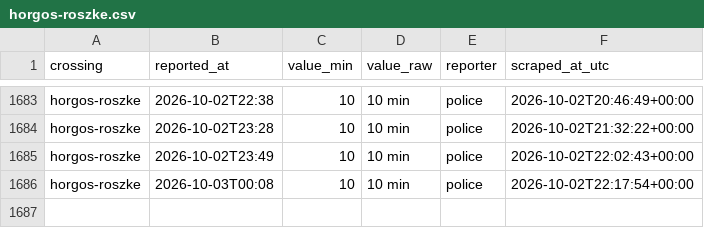
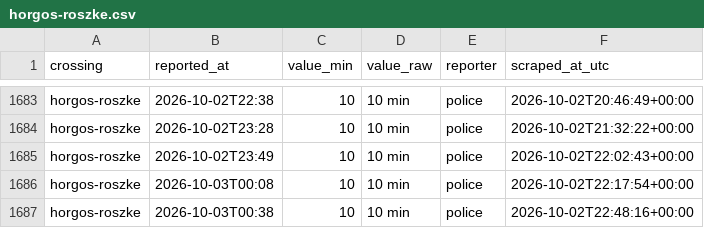
Before and after one commit to brankojosipovic/border-wait, a CSV file: data/horgos-roszke.csv, drawn as a sheet; only a part is shown, gaps mark what is left out; the diff names each change by its address in the sheet, - before the commit and + after, or states it on an @@ line.

```diff
--- a/data/horgos-roszke.csv
+++ b/data/horgos-roszke.csv
+row 1687: horgos-roszke | 2026-10-03T00:38 | 10 | 10 min | police | 2026-10-02T22:48:16+00:00
```
Also changed, not shown: data/bajakovo-batrovci.csv, data/batrovci-bajakovo.csv, 2 other files.
